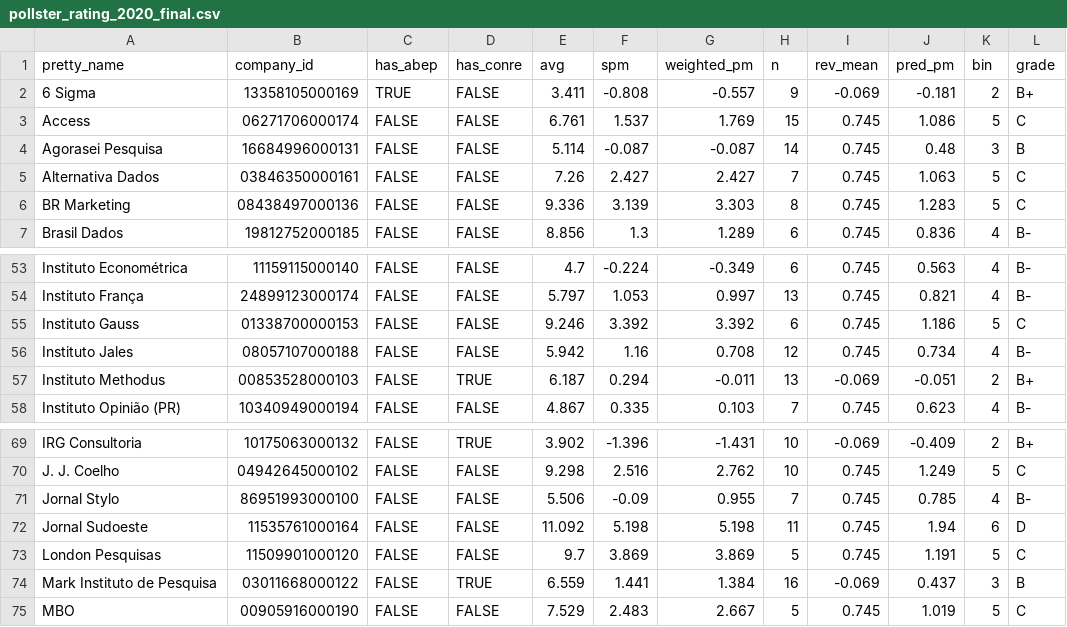
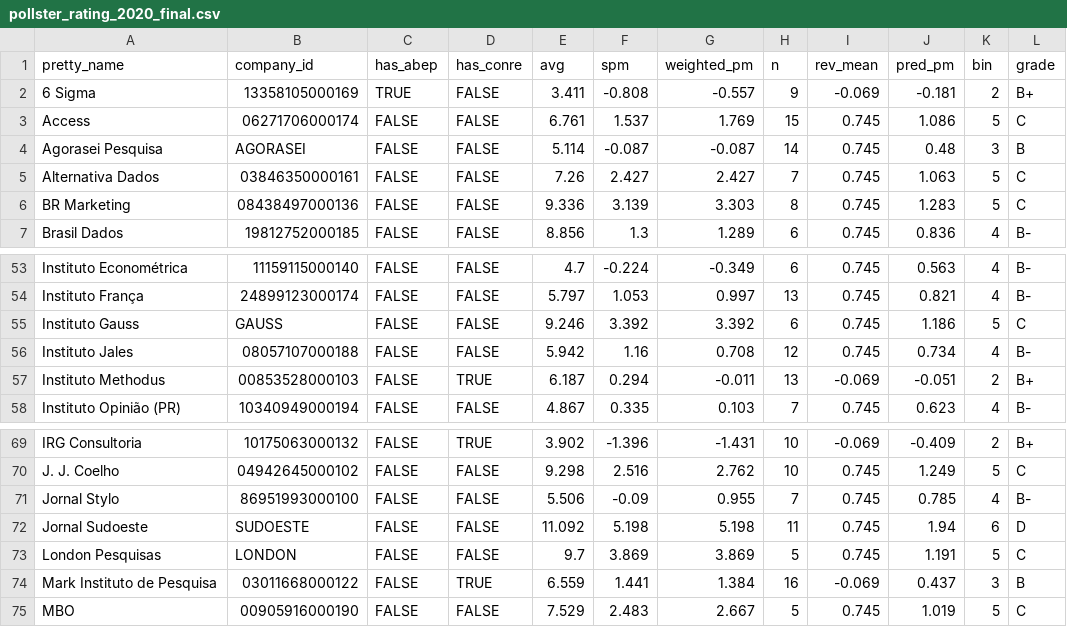
Before and after one commit to pindograma/agregador, a CSV file: agregador/data/pollster_rating_2020_final.csv, drawn as a sheet; only a part is shown, gaps mark what is left out.

Commit message:
update polling data

```diff
--- a/agregador/data/pollster_rating_2020_final.csv
+++ b/agregador/data/pollster_rating_2020_final.csv
@@ -3,3 +3,3 @@
 "Access","06271706000174",FALSE,FALSE,6.761,1.537,1.769,15,0.745,1.086,5,"C"
-"Agorasei Pesquisa","16684996000131",FALSE,FALSE,5.114,-0.087,-0.087,14,0.745,0.48,3,"B"
+"Agorasei Pesquisa","AGORASEI",FALSE,FALSE,5.114,-0.087,-0.087,14,0.745,0.48,3,"B"
 "Alternativa Dados","03846350000161",FALSE,FALSE,7.26,2.427,2.427,7,0.745,1.063,5,"C"
@@ -54,3 +54,3 @@
 "Instituto França","24899123000174",FALSE,FALSE,5.797,1.053,0.997,13,0.745,0.821,4,"B-"
-"Instituto Gauss","01338700000153",FALSE,FALSE,9.246,3.392,3.392,6,0.745,1.186,5,"C"
+"Instituto Gauss","GAUSS",FALSE,FALSE,9.246,3.392,3.392,6,0.745,1.186,5,"C"
 "Instituto Jales","08057107000188",FALSE,FALSE,5.942,1.16,0.708,12,0.745,0.734,4,"B-"
@@ -71,4 +71,4 @@
 "Jornal Stylo","86951993000100",FALSE,FALSE,5.506,-0.09,0.955,7,0.745,0.785,4,"B-"
-"Jornal Sudoeste","11535761000164",FALSE,FALSE,11.092,5.198,5.198,11,0.745,1.94,6,"D"
-"London Pesquisas","11509901000120",FALSE,FALSE,9.7,3.869,3.869,5,0.745,1.191,5,"C"
+"Jornal Sudoeste","SUDOESTE",FALSE,FALSE,11.092,5.198,5.198,11,0.745,1.94,6,"D"
+"London Pesquisas","LONDON",FALSE,FALSE,9.7,3.869,3.869,5,0.745,1.191,5,"C"
 "Mark Instituto de Pesquisa","03011668000122",FALSE,TRUE,6.559,1.441,1.384,16,-0.069,0.437,3,"B"
```
Also changed, not shown: 4 other files.
